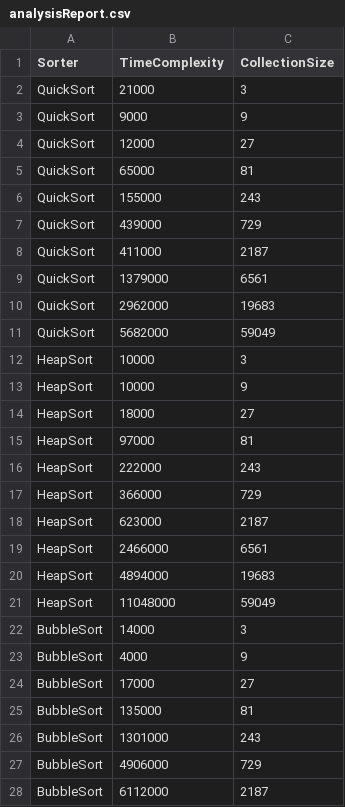
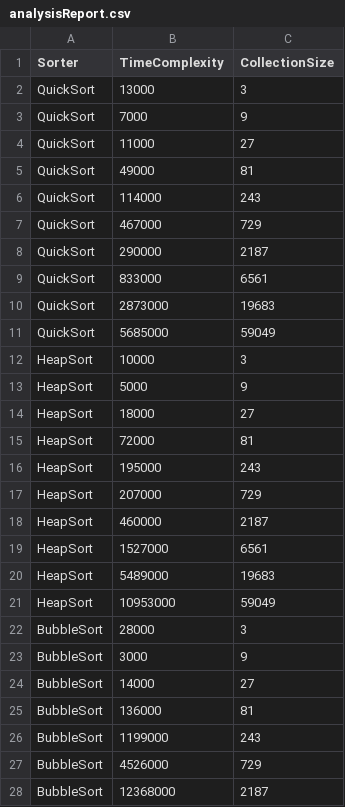
Before and after one commit to Konfistador/SortingAlgorithmsAR, a CSV file: Petko/src/main/resources/analysisReport.csv, drawn as a sheet; only a part is shown; the diff covers the shown part only.

Commit message:
Update analysisReport.csv

```diff
--- a/Petko/src/main/resources/analysisReport.csv
+++ b/Petko/src/main/resources/analysisReport.csv
@@ -1,28 +1,28 @@
 "Sorter","TimeComplexity","CollectionSize"
-"QuickSort","21000","3"
-"QuickSort","9000","9"
-"QuickSort","12000","27"
-"QuickSort","65000","81"
-"QuickSort","155000","243"
-"QuickSort","439000","729"
-"QuickSort","411000","2187"
-"QuickSort","1379000","6561"
-"QuickSort","2962000","19683"
-"QuickSort","5682000","59049"
+"QuickSort","13000","3"
+"QuickSort","7000","9"
+"QuickSort","11000","27"
+"QuickSort","49000","81"
+"QuickSort","114000","243"
+"QuickSort","467000","729"
+"QuickSort","290000","2187"
+"QuickSort","833000","6561"
+"QuickSort","2873000","19683"
+"QuickSort","5685000","59049"
 "HeapSort","10000","3"
-"HeapSort","10000","9"
+"HeapSort","5000","9"
 "HeapSort","18000","27"
-"HeapSort","97000","81"
-"HeapSort","222000","243"
-"HeapSort","366000","729"
-"HeapSort","623000","2187"
-"HeapSort","2466000","6561"
-"HeapSort","4894000","19683"
-"HeapSort","11048000","59049"
-"BubbleSort","14000","3"
-"BubbleSort","4000","9"
-"BubbleSort","17000","27"
-"BubbleSort","135000","81"
-"BubbleSort","1301000","243"
-"BubbleSort","4906000","729"
-"BubbleSort","6112000","2187"
+"HeapSort","72000","81"
+"HeapSort","195000","243"
+"HeapSort","207000","729"
+"HeapSort","460000","2187"
+"HeapSort","1527000","6561"
+"HeapSort","5489000","19683"
+"HeapSort","10953000","59049"
+"BubbleSort","28000","3"
+"BubbleSort","3000","9"
+"BubbleSort","14000","27"
+"BubbleSort","136000","81"
+"BubbleSort","1199000","243"
+"BubbleSort","4526000","729"
+"BubbleSort","12368000","2187"
```
Also changed, not shown: 13 edited cells elsewhere in this file.
